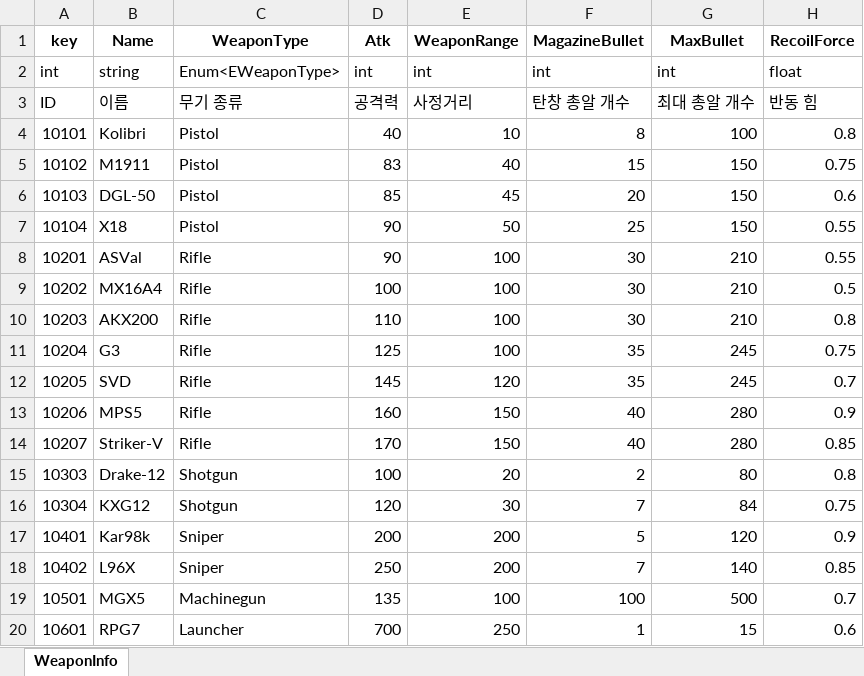
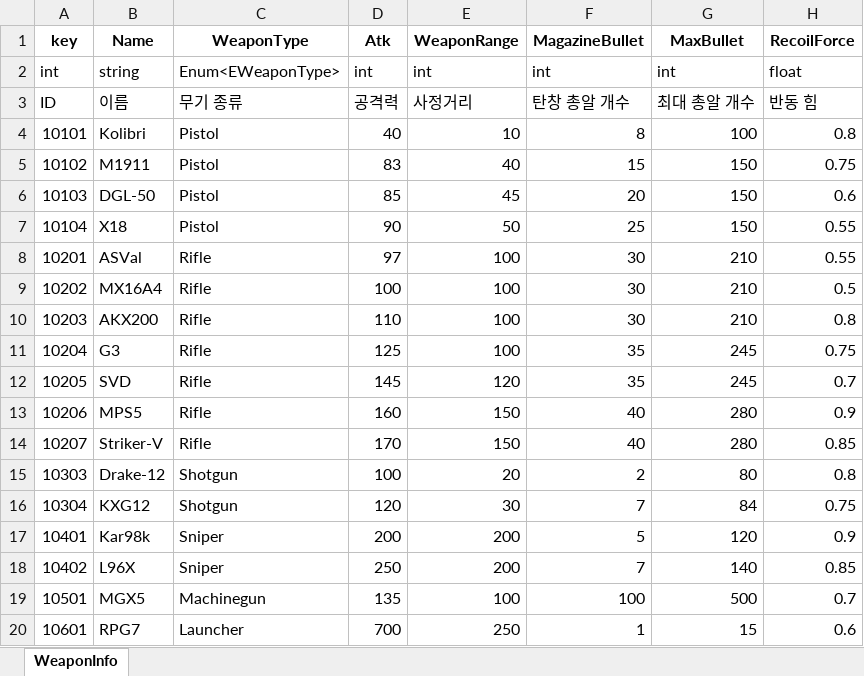
Before and after one commit to Anbak98/INFEST, an Excel workbook: INFEST_Project/Util/ExcelToJsonWizard.v1.0.6/excel_files/WeaponInfo.xlsx, sheet WeaponInfo, drawn as a sheet; only a part is shown; values as stored, in another font and other column widths than the file's, no borders; the diff names each change by its address in the sheet, - before the commit and + after, or states it on an @@ line.

```diff
--- a/INFEST_Project/Util/ExcelToJsonWizard.v1.0.6/excel_files/WeaponInfo.xlsx (sheet WeaponInfo)
+++ b/INFEST_Project/Util/ExcelToJsonWizard.v1.0.6/excel_files/WeaponInfo.xlsx (sheet WeaponInfo)
-D8 (Atk): 90
+D8 (Atk): 97
```
Also changed, not shown: INFEST_Project/Util/ExcelToJsonWizard.v1.0.6/excel_files/MonsterInfo.xlsx, 9 other files.
